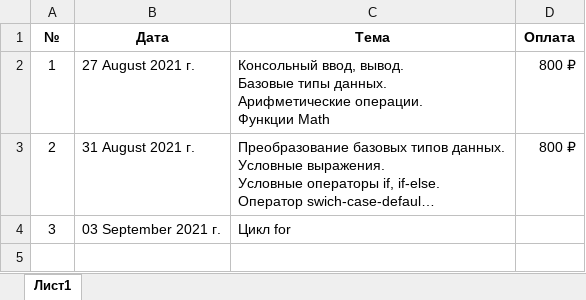
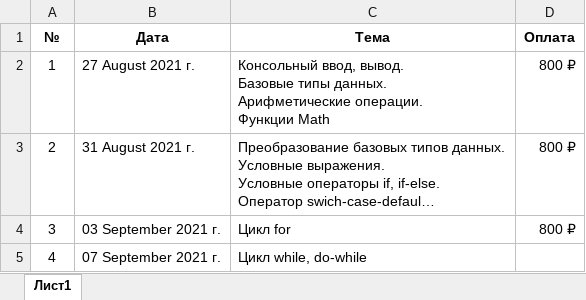
Before and after one commit to romankurn/Teaching, an Excel workbook: Traking.xlsx, sheet Лист1, drawn as a sheet; long unchanged cells end in …; values as stored, in another font and other column widths than the file's, no borders; the diff names each change by its address in the sheet, - before the commit and + after, or states it on an @@ line.

```diff
--- a/Traking.xlsx (sheet Лист1)
+++ b/Traking.xlsx (sheet Лист1)
-D4 (Оплата): (empty)
+D4 (Оплата): 800 ₽
+row 5: 4 | 07 September 2021 г. | Цикл while, do-while
```
Also changed, not shown: 2 other files.
